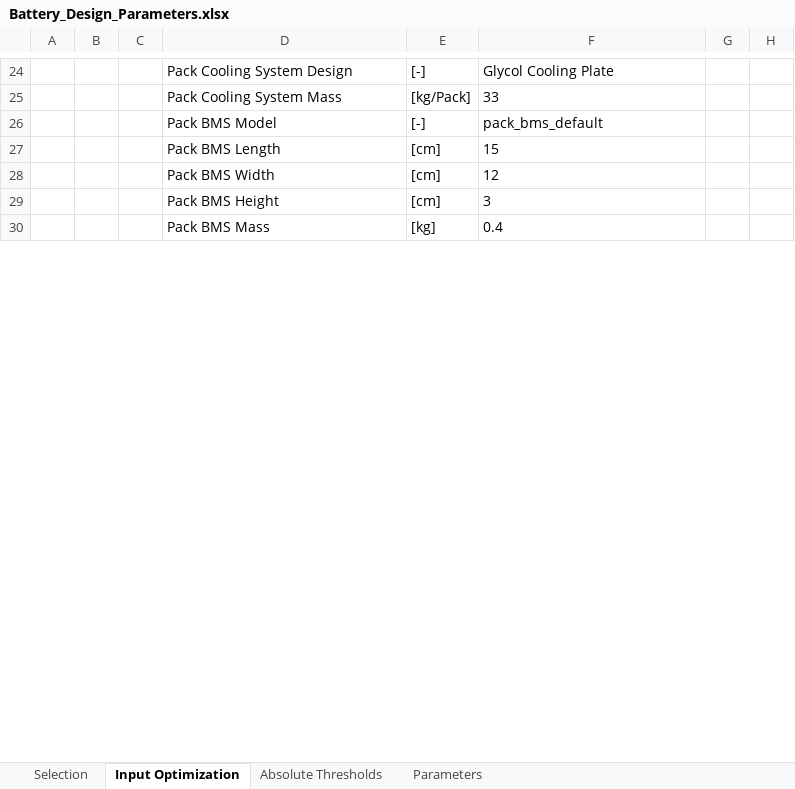
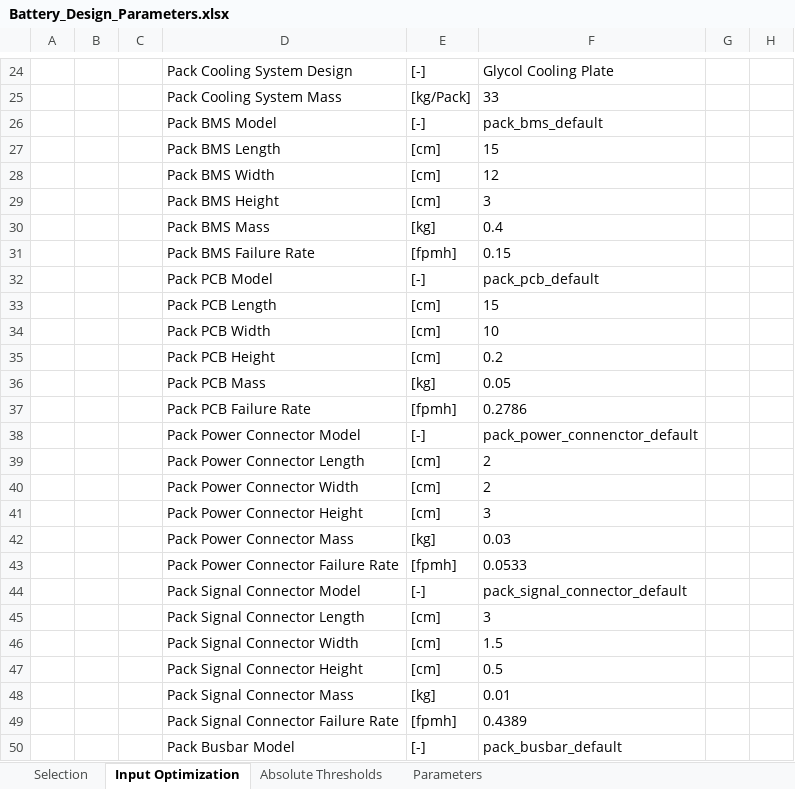
Before and after one commit to nijeka93/HDV-Optimization, an Excel workbook: Battery_Design_Parameters.xlsx, sheet Input Optimization, drawn as a sheet; only a part is shown, gaps mark what is left out; values as stored, in another font and other column widths than the file's, no borders; the diff covers the shown part only; the diff names each change by its address in the sheet, - before the commit and + after, or states it on an @@ line.

```diff
--- a/Battery_Design_Parameters.xlsx (sheet Input Optimization)
+++ b/Battery_Design_Parameters.xlsx (sheet Input Optimization)
+row 31:  |  |  | Pack BMS Failure Rate | [fpmh] | 0.15
+row 32:  |  |  | Pack PCB Model | [-] | pack_pcb_default
+row 33:  |  |  | Pack PCB Length | [cm] | 15
+row 34:  |  |  | Pack PCB Width | [cm] | 10
+row 35:  |  |  | Pack PCB Height | [cm] | 0.2
+row 36:  |  |  | Pack PCB Mass | [kg] | 0.05
+row 37:  |  |  | Pack PCB Failure Rate | [fpmh] | 0.2786
+row 38:  |  |  | Pack Power Connector Model | [-] | pack_power_connenctor_default
+row 39:  |  |  | Pack Power Connector Length | [cm] | 2
+row 40:  |  |  | Pack Power Connector Width | [cm] | 2
+row 41:  |  |  | Pack Power Connector Height | [cm] | 3
+row 42:  |  |  | Pack Power Connector Mass | [kg] | 0.03
+row 43:  |  |  | Pack Power Connector Failure Rate | [fpmh] | 0.0533
+row 44:  |  |  | Pack Signal Connector Model | [-] | pack_signal_connector_default
+row 45:  |  |  | Pack Signal Connector Length | [cm] | 3
+row 46:  |  |  | Pack Signal Connector Width | [cm] | 1.5
+row 47:  |  |  | Pack Signal Connector Height | [cm] | 0.5
+row 48:  |  |  | Pack Signal Connector Mass | [kg] | 0.01
+row 49:  |  |  | Pack Signal Connector Failure Rate | [fpmh] | 0.4389
+row 50:  |  |  | Pack Busbar Model | [-] | pack_busbar_default
```
Also changed, not shown: 44 added rows, 14 removed rows and 41 edited cells elsewhere in this sheet, sheet Selection, sheet Parameters, sheet Absolute Thresholds, formulas that keep their value, 21 other files.
